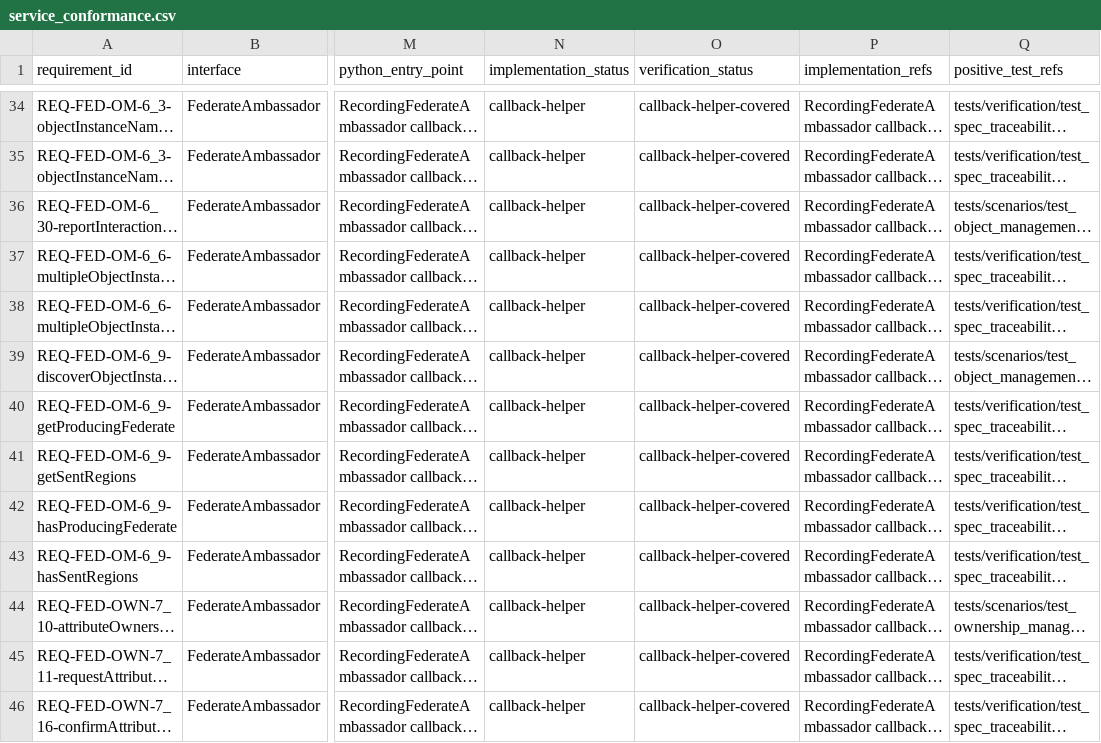
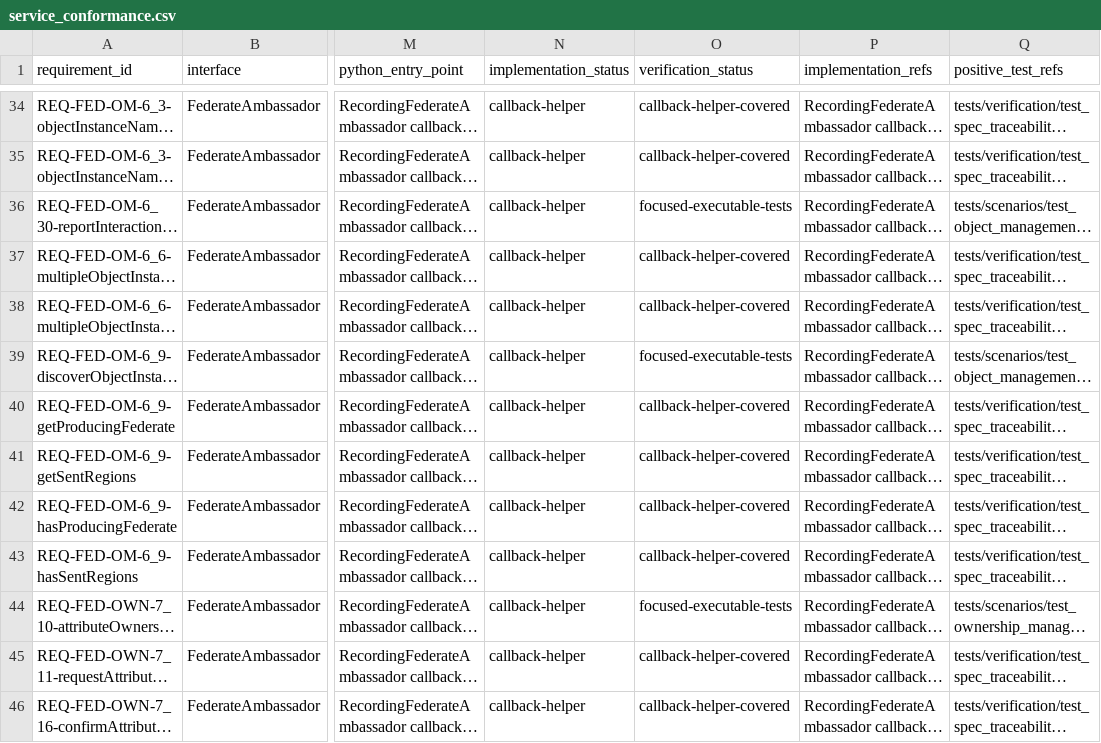
Before and after one commit to sheepfling/sturdy-broccoli, a CSV file: analysis/compliance/service_conformance.csv, drawn as a sheet; only a part is shown, gaps mark what is left out; long unchanged cells end in …; the diff covers the shown part only; the diff names each change by its address in the sheet, - before the commit and + after, or states it on an @@ line.

Commit message:
Promote time callback conformance evidence

```diff
--- a/analysis/compliance/service_conformance.csv
+++ b/analysis/compliance/service_conformance.csv
-O36 (verification_status): callback-helper-covered
+O36 (verification_status): focused-executable-tests
-O39 (verification_status): callback-helper-covered
+O39 (verification_status): focused-executable-tests
-O44 (verification_status): callback-helper-covered
+O44 (verification_status): focused-executable-tests
```
Also changed, not shown: 39 edited cells elsewhere in this file, analysis/compliance/requirements_ledger.csv, 9 other files.
